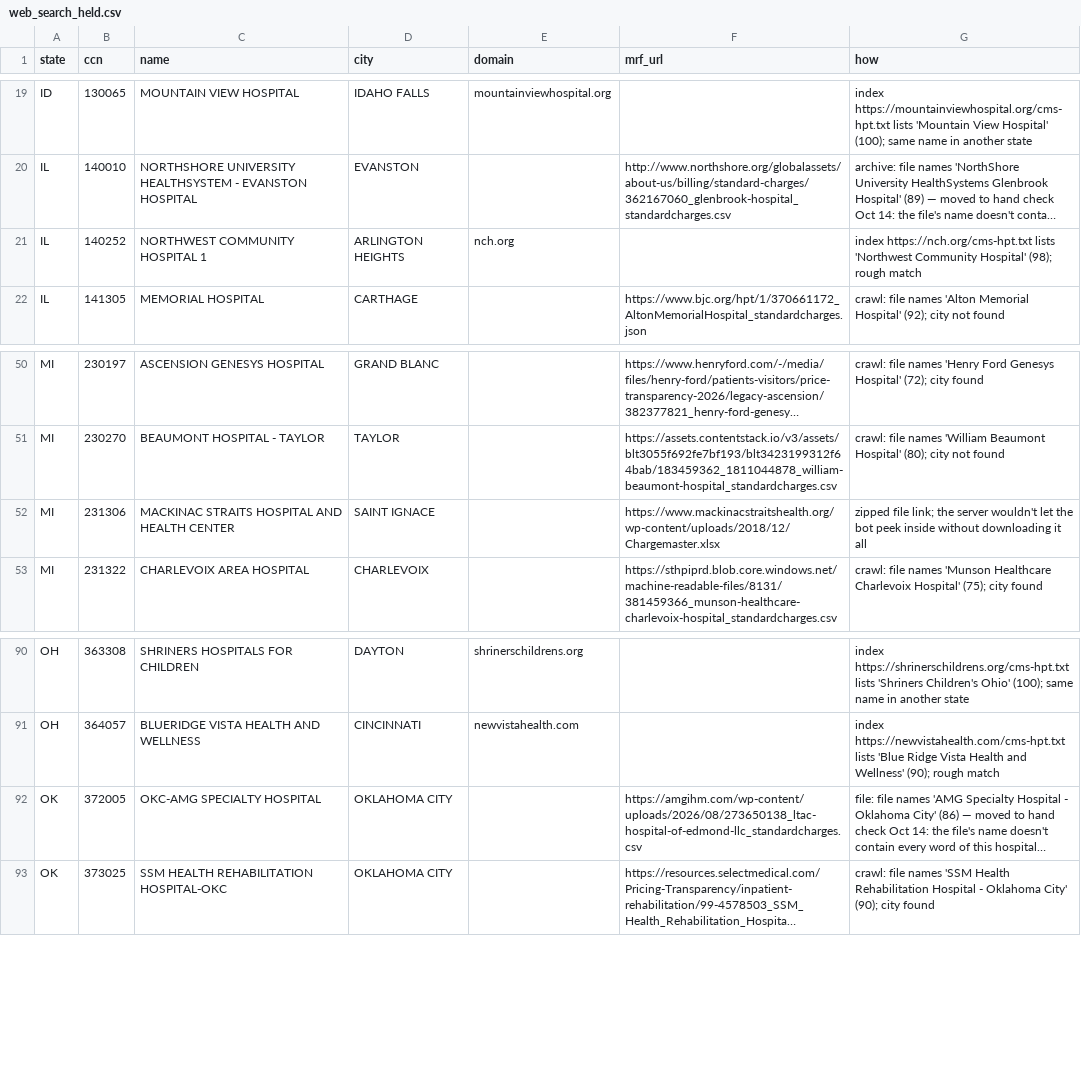
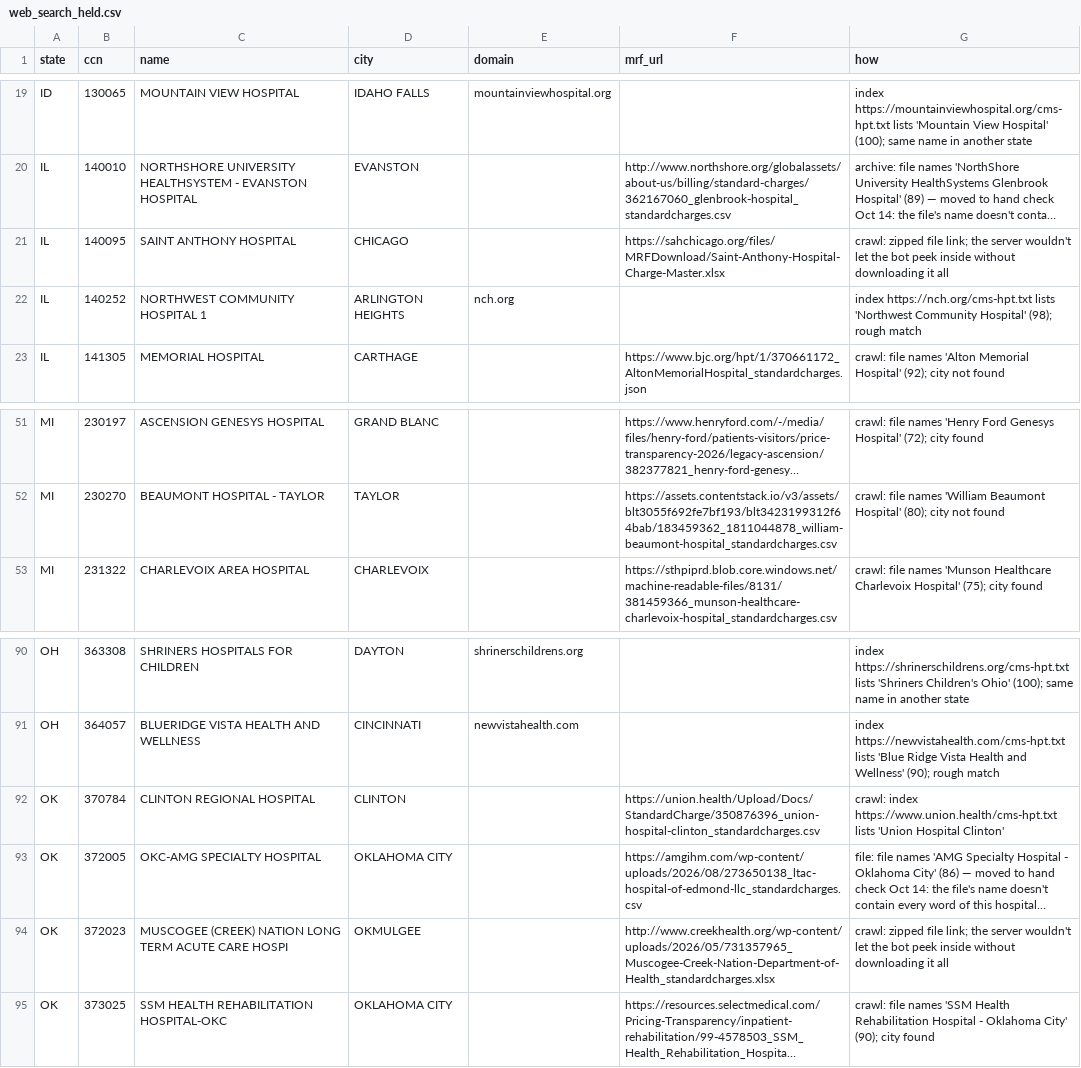
Before and after one commit to betsyflickinger-max/files.healthcare_price-files-bot, a CSV file: data/web_search_held.csv, drawn as a sheet; only a part is shown, gaps mark what is left out; long unchanged cells end in …; removed rows and columns are numbered as before the commit, all else as after; the diff names each change by its address in the sheet, - before the commit and + after, or states it on an @@ line.

Commit message:
Web search for missing price files 2026-10-19: done: searched 157 hospitals; found 7, held 4 for a hand check, not found 0, errors 146. 0 web searches, 0 page fetches, 0 tokens in / 0 out: about $0.00 ($0.000 per hospital); left 0

```diff
--- a/data/web_search_held.csv
+++ b/data/web_search_held.csv
+row 21: IL | 140095 | SAINT ANTHONY HOSPITAL | CHICAGO |  | https://sahchicago.org/files/MRFDownload/Saint-Anthony-Hospital-Charge-Master.xlsx | crawl: zipped file link; the server wouldn't let the bot peek inside without downloading it all
-row 52: MI | 231306 | MACKINAC STRAITS HOSPITAL AND HEALTH CENTER | SAINT IGNACE |  | https://www.mackinacstraitshealth.org/wp-content/uploads/2018/12/Chargemaster.xlsx | zipped file link; the server wouldn't let the bot peek inside without downloading it all
+row 92: OK | 370784 | CLINTON REGIONAL HOSPITAL | CLINTON |  | https://union.health/Upload/Docs/StandardCharge/350876396_union-hospital-clinton_standardcharges.csv | crawl: index https://www.union.health/cms-hpt.txt lists 'Union Hospital Clinton'
+row 94: OK | 372023 | MUSCOGEE (CREEK) NATION LONG TERM ACUTE CARE HOSPI | OKMULGEE |  | http://www.creekhealth.org/wp-content/uploads/2026/05/731357965_Muscogee-Creek-Nation-Department-of-Health_standardcharges.xlsx | crawl: zipped file link; the server wouldn't let the bot peek inside without downloading it all
```
Also changed, not shown: 2 other files.
